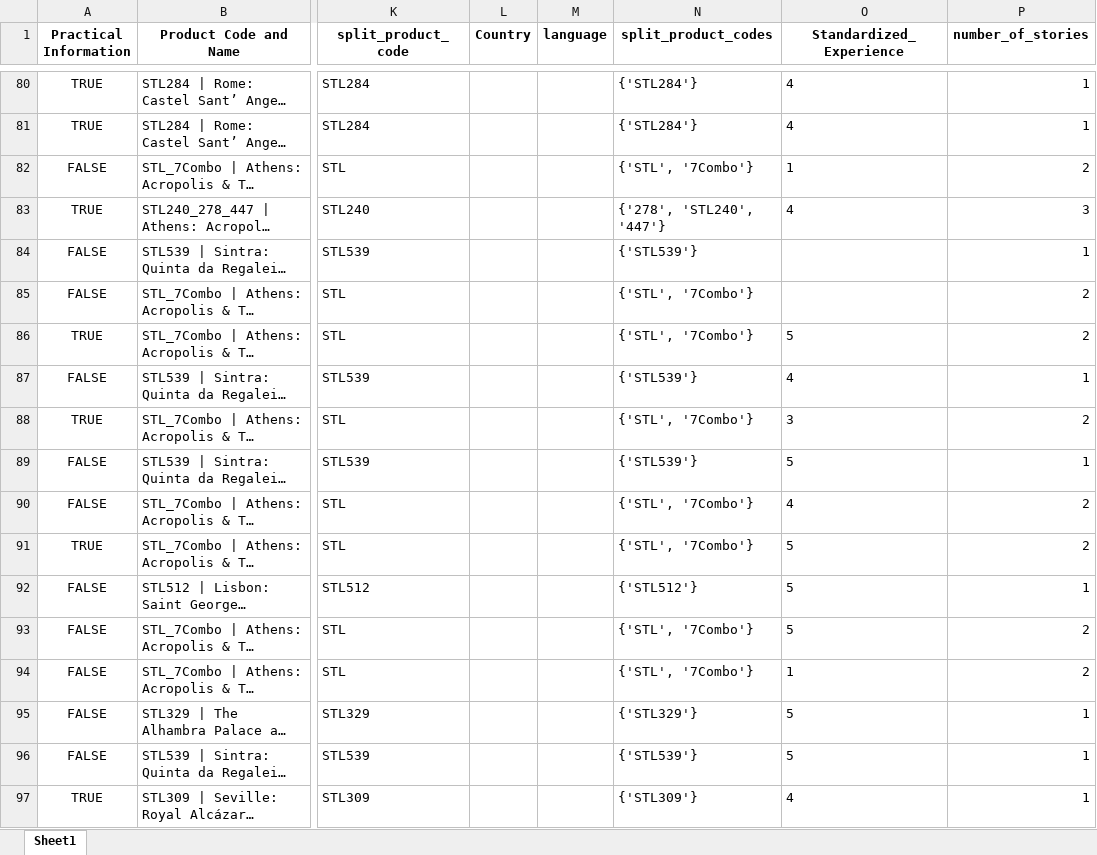
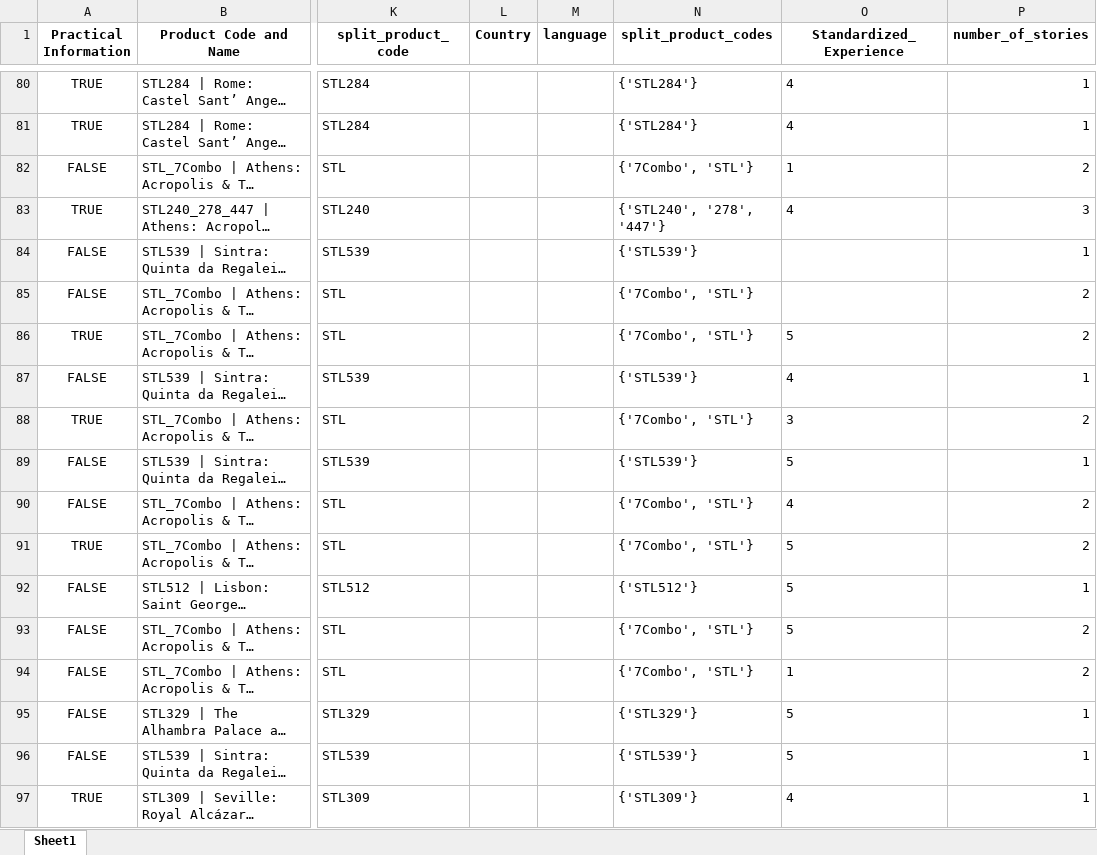
Before and after one commit to steve12512/E-Commerce-Data-Analysis-Project, an Excel workbook: dataframe2.xlsx, sheet Sheet1, drawn as a sheet; only a part is shown, gaps mark what is left out; long unchanged cells end in …; values as stored, in another font and other column widths than the file's, no borders; the diff covers the shown part only; the diff names each change by its address in the sheet, - before the commit and + after, or states it on an @@ line.

```diff
--- a/dataframe2.xlsx (sheet Sheet1)
+++ b/dataframe2.xlsx (sheet Sheet1)
-N82 (split_product_codes): {'STL', '7Combo'}
+N82 (split_product_codes): {'7Combo', 'STL'}
-N83 (split_product_codes): {'278', 'STL240', '447'}
+N83 (split_product_codes): {'STL240', '278', '447'}
-N85:N86 (split_product_codes): {'STL', '7Combo'}
+N85:N86 (split_product_codes): {'7Combo', 'STL'}
-N88 (split_product_codes): {'STL', '7Combo'}
+N88 (split_product_codes): {'7Combo', 'STL'}
-N90:N91 (split_product_codes): {'STL', '7Combo'}
+N90:N91 (split_product_codes): {'7Combo', 'STL'}
-N93:N94 (split_product_codes): {'STL', '7Combo'}
+N93:N94 (split_product_codes): {'7Combo', 'STL'}
```
Also changed, not shown: 440 edited cells elsewhere in this sheet, questions/optimum_by_profit.xlsx, questions/recommended1.xlsx, 18 other files.
